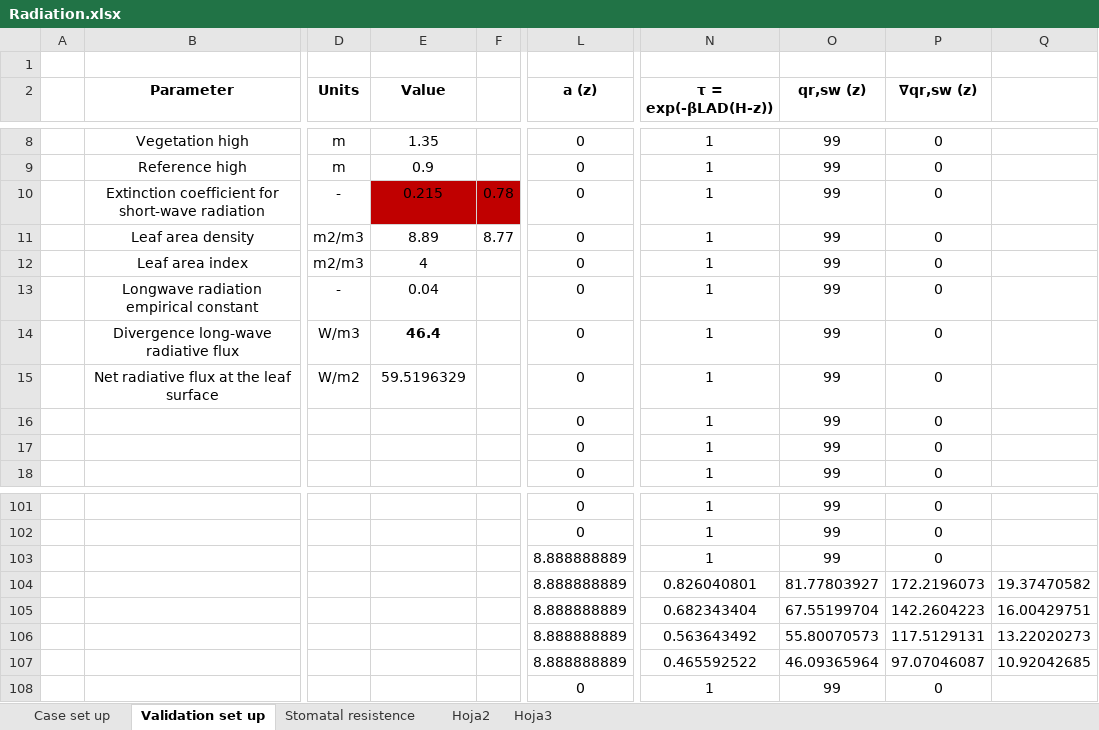
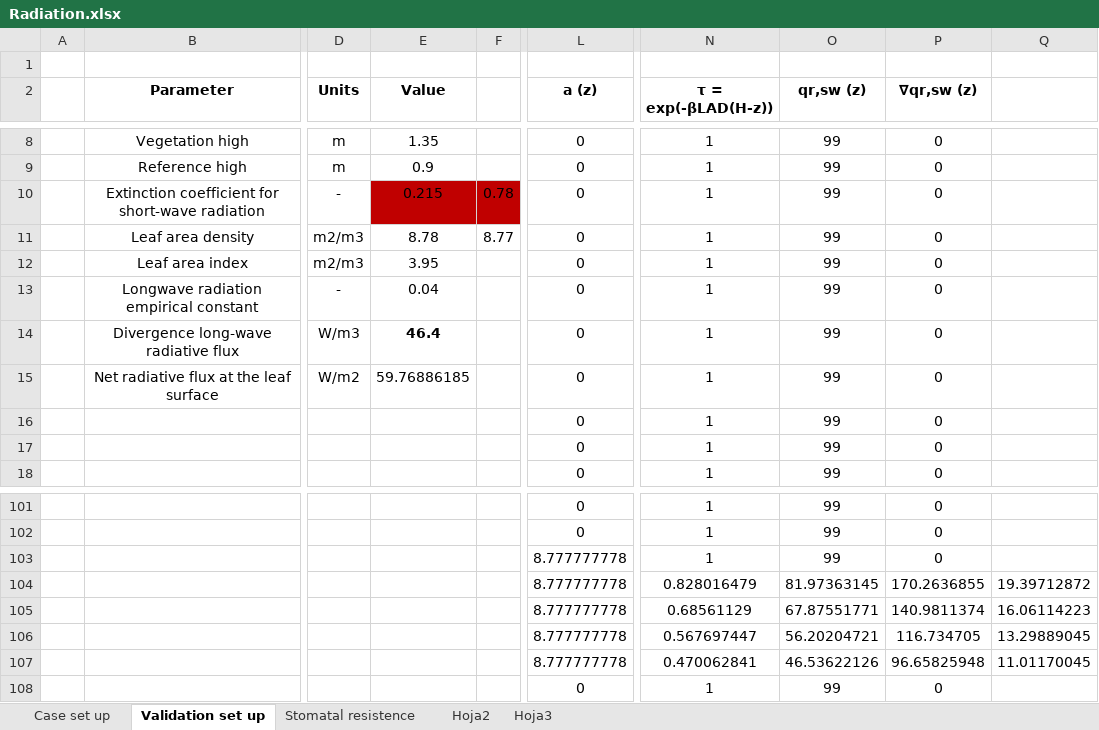
Before and after one commit to nabernal10/windTunnel_Tree, an Excel workbook: Radiation.xlsx, sheet Validation set up, drawn as a sheet; only a part is shown, gaps mark what is left out; values as stored, in another font and other column widths than the file's, no borders; charts and pictures and conditional formats not drawn; the diff names each change by its address in the sheet, - before the commit and + after, or states it on an @@ line.

```diff
--- a/Radiation.xlsx (sheet Validation set up)
+++ b/Radiation.xlsx (sheet Validation set up)
-E11 (Value): 8.89
+E11 (Value): 8.78
-E12 (Value): 4
+E12 (Value): 3.95
-E15 (Value): 59.5196329
+E15 (Value): 59.76886185
-L103:L107 (a (z)): 8.888888889
+L103:L107 (a (z)): 8.777777778
-N104 (τ = exp(-βLAD(H-z))): 0.826040801
+N104 (τ = exp(-βLAD(H-z))): 0.828016479
-O104 (qr,sw (z)): 81.77803927
+O104 (qr,sw (z)): 81.97363145
-P104 (∇qr,sw (z)): 172.2196073
+P104 (∇qr,sw (z)): 170.2636855
-Q104: 19.37470582
+Q104: 19.39712872
-N105 (τ = exp(-βLAD(H-z))): 0.682343404
+N105 (τ = exp(-βLAD(H-z))): 0.68561129
-O105 (qr,sw (z)): 67.55199704
+O105 (qr,sw (z)): 67.87551771
-P105 (∇qr,sw (z)): 142.2604223
+P105 (∇qr,sw (z)): 140.9811374
-Q105: 16.00429751
+Q105: 16.06114223
-N106 (τ = exp(-βLAD(H-z))): 0.563643492
+N106 (τ = exp(-βLAD(H-z))): 0.567697447
-O106 (qr,sw (z)): 55.80070573
+O106 (qr,sw (z)): 56.20204721
-P106 (∇qr,sw (z)): 117.5129131
+P106 (∇qr,sw (z)): 116.734705
-Q106: 13.22020273
+Q106: 13.29889045
-N107 (τ = exp(-βLAD(H-z))): 0.465592522
+N107 (τ = exp(-βLAD(H-z))): 0.470062841
-O107 (qr,sw (z)): 46.09365964
+O107 (qr,sw (z)): 46.53622126
-P107 (∇qr,sw (z)): 97.07046087
+P107 (∇qr,sw (z)): 96.65825948
-Q107: 10.92042685
+Q107: 11.01170045
```
Also changed, not shown: charts or pictures, 7 other files.
